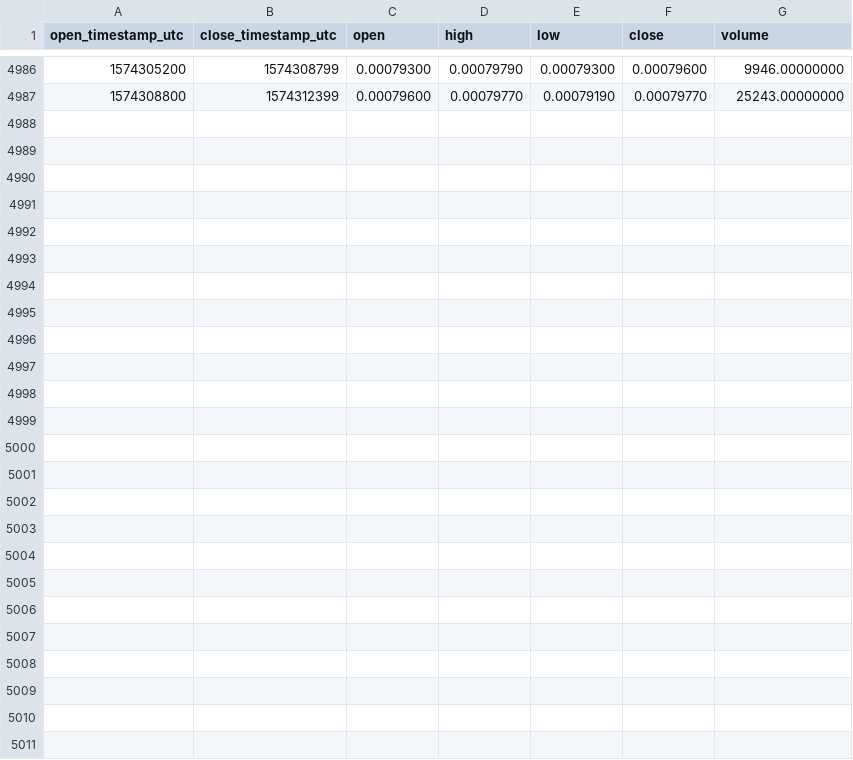
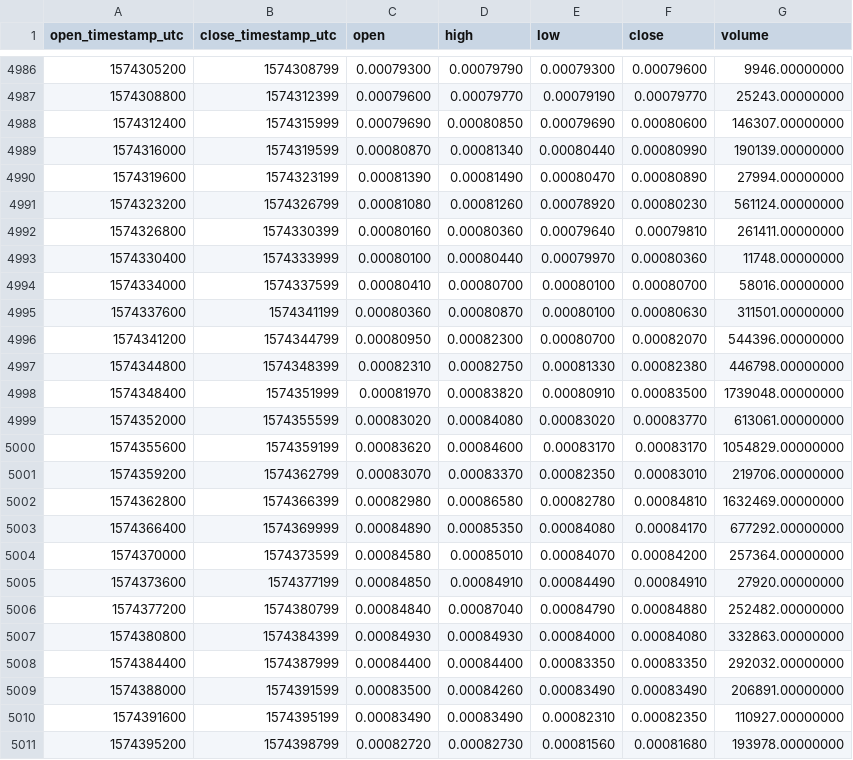
Before and after one commit to cryptobigbro/binance-MATICBNB, a CSV file: binance-MATICBNB-1h.csv, drawn as a sheet; only a part is shown, gaps mark what is left out.

Commit message:
Update OHLCV data.

```diff
--- a/binance-MATICBNB-1h.csv
+++ b/binance-MATICBNB-1h.csv
@@ -4987 +4987,25 @@ open_timestamp_utc,close_timestamp_utc,open,high,low,close,volume
 1574308800,1574312399,0.00079600,0.00079770,0.00079190,0.00079770,25243.00000000
+1574312400,1574315999,0.00079690,0.00080850,0.00079690,0.00080600,146307.00000000
+1574316000,1574319599,0.00080870,0.00081340,0.00080440,0.00080990,190139.00000000
+1574319600,1574323199,0.00081390,0.00081490,0.00080470,0.00080890,27994.00000000
+1574323200,1574326799,0.00081080,0.00081260,0.00078920,0.00080230,561124.00000000
+1574326800,1574330399,0.00080160,0.00080360,0.00079640,0.00079810,261411.00000000
+1574330400,1574333999,0.00080100,0.00080440,0.00079970,0.00080360,11748.00000000
+1574334000,1574337599,0.00080410,0.00080700,0.00080100,0.00080700,58016.00000000
+1574337600,1574341199,0.00080360,0.00080870,0.00080100,0.00080630,311501.00000000
+1574341200,1574344799,0.00080950,0.00082300,0.00080700,0.00082070,544396.00000000
+1574344800,1574348399,0.00082310,0.00082750,0.00081330,0.00082380,446798.00000000
+1574348400,1574351999,0.00081970,0.00083820,0.00080910,0.00083500,1739048.00000000
+1574352000,1574355599,0.00083020,0.00084080,0.00083020,0.00083770,613061.00000000
+1574355600,1574359199,0.00083620,0.00084600,0.00083170,0.00083170,1054829.00000000
+1574359200,1574362799,0.00083070,0.00083370,0.00082350,0.00083010,219706.00000000
+1574362800,1574366399,0.00082980,0.00086580,0.00082780,0.00084810,1632469.00000000
+1574366400,1574369999,0.00084890,0.00085350,0.00084080,0.00084170,677292.00000000
+1574370000,1574373599,0.00084580,0.00085010,0.00084070,0.00084200,257364.00000000
+1574373600,1574377199,0.00084850,0.00084910,0.00084490,0.00084910,27920.00000000
+1574377200,1574380799,0.00084840,0.00087040,0.00084790,0.00084880,252482.00000000
+1574380800,1574384399,0.00084930,0.00084930,0.00084000,0.00084080,332863.00000000
+1574384400,1574387999,0.00084400,0.00084400,0.00083350,0.00083350,292032.00000000
+1574388000,1574391599,0.00083500,0.00084260,0.00083490,0.00083490,206891.00000000
+1574391600,1574395199,0.00083490,0.00083490,0.00082310,0.00082350,110927.00000000
+1574395200,1574398799,0.00082720,0.00082730,0.00081560,0.00081680,193978.00000000
```
Also changed, not shown: binance-MATICBNB-1d.csv.
